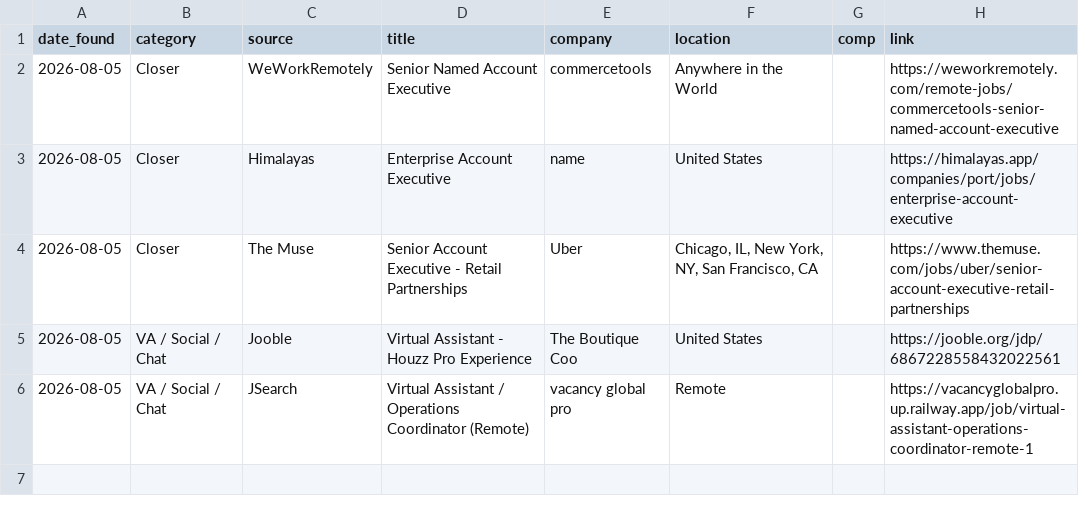
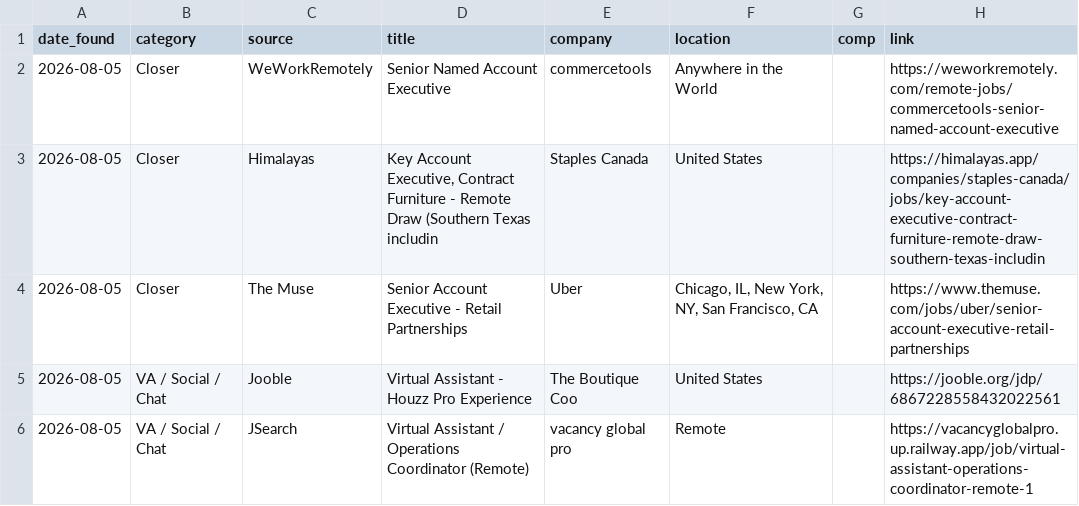
Before and after one commit to annaaimodel/better-prompt-ai-main, a CSV file: jobs/daily/2026-08-05.csv, drawn as a sheet.

```diff
--- a/jobs/daily/2026-08-05.csv
+++ b/jobs/daily/2026-08-05.csv
@@ -2,3 +2,3 @@ date_found,category,source,title,company,location,comp,link
 2026-08-05,Closer,WeWorkRemotely,Senior Named Account Executive,commercetools,Anywhere in the World,,https://weworkremotely.com/remote-jobs/commercetools-senior-named-account-executive
-2026-08-05,Closer,Himalayas,Enterprise Account Executive,name,United States,,https://himalayas.app/companies/port/jobs/enterprise-account-executive
+2026-08-05,Closer,Himalayas,"Key Account Executive, Contract Furniture - Remote Draw (Southern Texas includin",Staples Canada,United States,,https://himalayas.app/companies/staples-canada/jobs/key-account-executive-contract-furniture-remote-draw-southern-texas-includin
 2026-08-05,Closer,The Muse,Senior Account Executive - Retail Partnerships,Uber,"Chicago, IL, New York, NY, San Francisco, CA",,https://www.themuse.com/jobs/uber/senior-account-executive-retail-partnerships
```
Also changed, not shown: jobs/history.csv, 4 other files.
